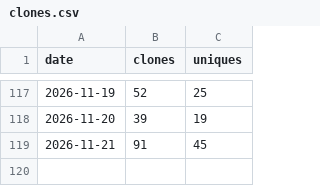
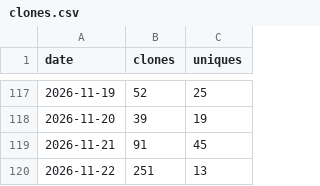
Before and after one commit to SirAllap/agentglass, a CSV file: clones.csv, drawn as a sheet; only a part is shown, gaps mark what is left out; the diff names each change by its address in the sheet, - before the commit and + after, or states it on an @@ line.

```diff
--- a/clones.csv
+++ b/clones.csv
+row 120: 2026-11-22 | 251 | 13
```
Also changed, not shown: paths.csv, referrers.csv, 1 other file.
